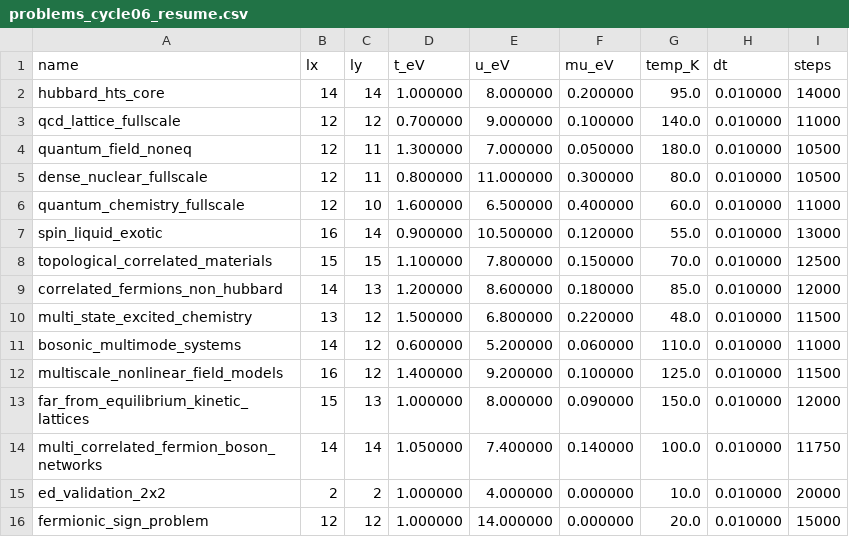
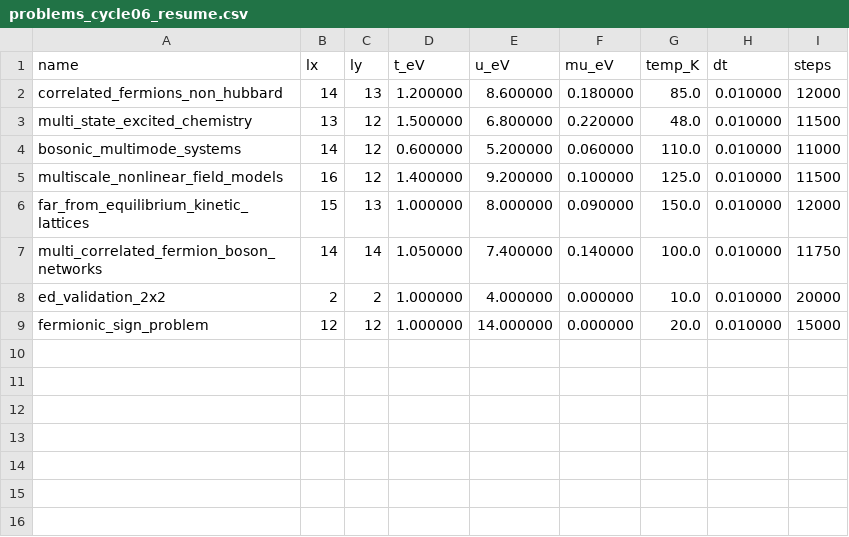
Before and after one commit to vgacofc/lumvorax2, a CSV file: src/advanced_calculations/quantum_problem_hubbard_hts/config/problems_cycle06_resume.csv, drawn as a sheet; the diff names each change by its address in the sheet, - before the commit and + after, or states it on an @@ line.

```diff
--- a/src/advanced_calculations/quantum_problem_hubbard_hts/config/problems_cycle06_resume.csv
+++ b/src/advanced_calculations/quantum_problem_hubbard_hts/config/problems_cycle06_resume.csv
-row 2: hubbard_hts_core | 14 | 14 | 1.000000 | 8.000000 | 0.200000 | 95.0 | 0.010000 | 14000
-row 3: qcd_lattice_fullscale | 12 | 12 | 0.700000 | 9.000000 | 0.100000 | 140.0 | 0.010000 | 11000
-row 4: quantum_field_noneq | 12 | 11 | 1.300000 | 7.000000 | 0.050000 | 180.0 | 0.010000 | 10500
-row 5: dense_nuclear_fullscale | 12 | 11 | 0.800000 | 11.000000 | 0.300000 | 80.0 | 0.010000 | 10500
-row 6: quantum_chemistry_fullscale | 12 | 10 | 1.600000 | 6.500000 | 0.400000 | 60.0 | 0.010000 | 11000
-row 7: spin_liquid_exotic | 16 | 14 | 0.900000 | 10.500000 | 0.120000 | 55.0 | 0.010000 | 13000
-row 8: topological_correlated_materials | 15 | 15 | 1.100000 | 7.800000 | 0.150000 | 70.0 | 0.010000 | 12500
```
Also changed, not shown: 9 other files.
